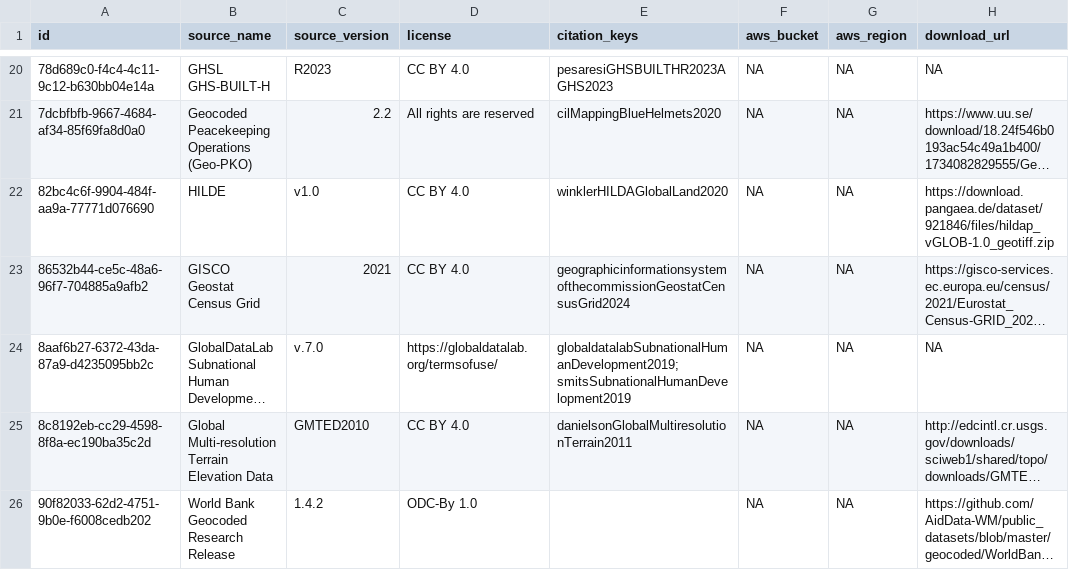
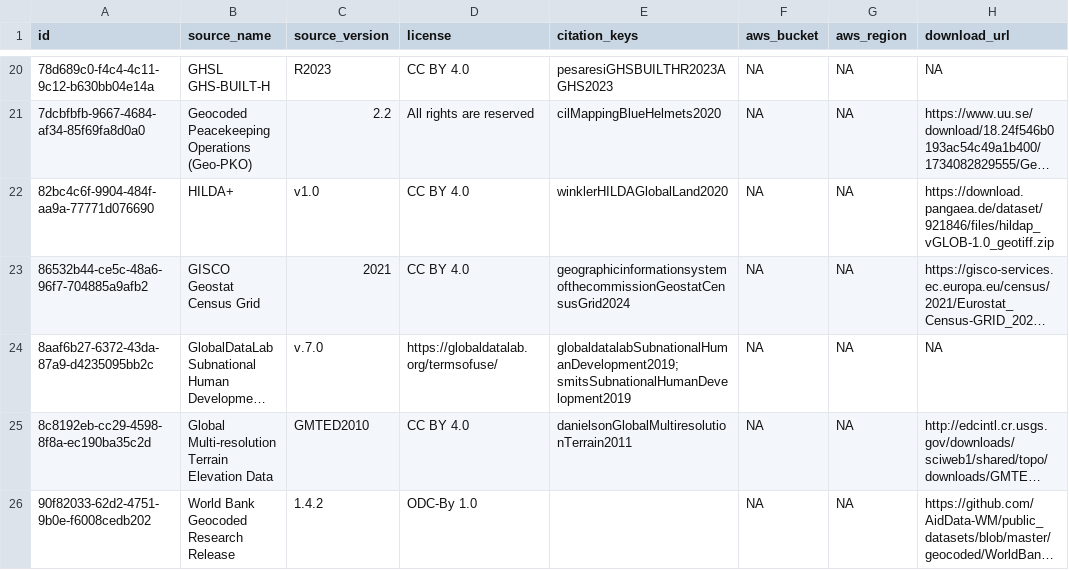
Before and after one commit to prio-data/priogrid, a CSV file: data_raw/sources.csv, drawn as a sheet; only a part is shown, gaps mark what is left out; long unchanged cells end in …; the diff names each change by its address in the sheet, - before the commit and + after, or states it on an @@ line.

Commit message:
hilda+ not hilde

```diff
--- a/data_raw/sources.csv
+++ b/data_raw/sources.csv
-B22 (source_name): HILDE
+B22 (source_name): HILDA+
```
Also changed, not shown: data_raw/variables.csv, 1 other file.
